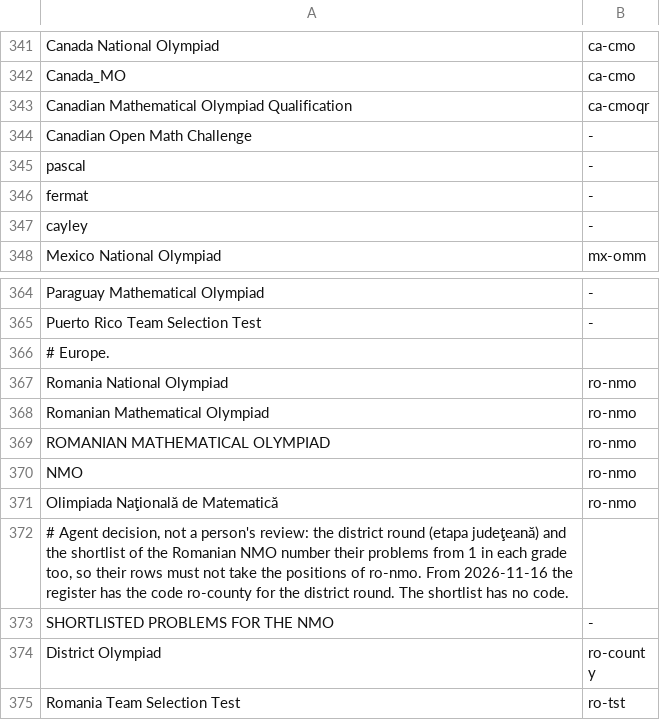
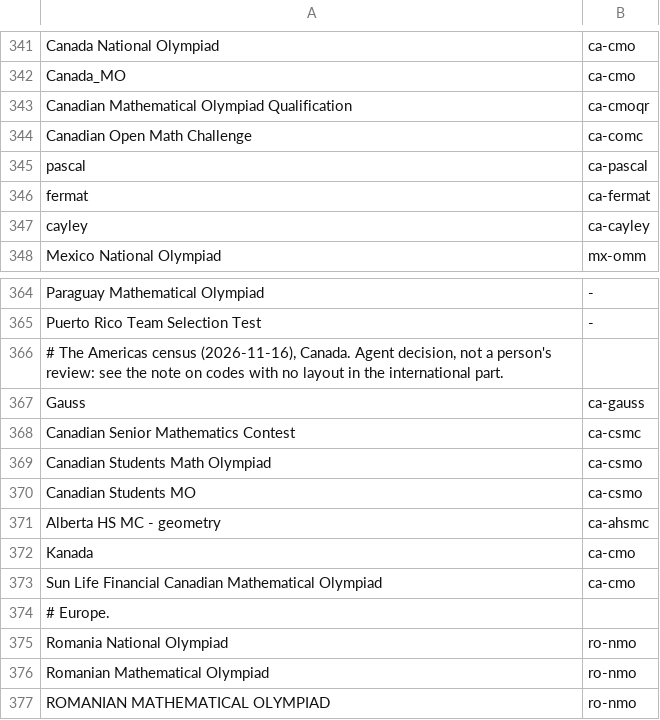
Before and after one commit to tamnd/olymmath, a TSV file: registers/competition-aliases.tsv, drawn as a sheet; only a part is shown, gaps mark what is left out; the shorter side is filled out with more unchanged rows.

Commit message:
registers: add 13 Canadian contests from the Americas census (#251)
The ten CEMC contests use the cemc source, which is Z3 (CC BY-NC 4.0). The others are the COMC, the AHSMC and the CSMO. The alias file maps 11 labels.

The CEMC papers of 2016 and 2025 and the COMC papers of six years give the shapes from 2016 (2011 for the COMC). No primary page gives the first year, so the rows have no first_year and add 0 expected positions until content arrives.

Signed-off-by: Tam Nguyen Duc <1218621+tamnd@users.noreply.github.com>

```diff
--- a/registers/competition-aliases.tsv
+++ b/registers/competition-aliases.tsv
@@ -343,6 +343,6 @@ Canada_MO	ca-cmo
 Canadian Mathematical Olympiad Qualification	ca-cmoqr
-Canadian Open Math Challenge	-
-pascal	-
-fermat	-
-cayley	-
+Canadian Open Math Challenge	ca-comc
+pascal	ca-pascal
+fermat	ca-fermat
+cayley	ca-cayley
 Mexico National Olympiad	mx-omm
@@ -365,2 +365,10 @@ Paraguay Mathematical Olympiad	-
 Puerto Rico Team Selection Test	-
+# The Americas census (2026-11-16), Canada. Agent decision, not a person's review: see the note on codes with no layout in the international part.
+Gauss	ca-gauss
+Canadian Senior Mathematics Contest	ca-csmc
+Canadian Students Math Olympiad	ca-csmo
+Canadian Students MO	ca-csmo
+Alberta HS MC - geometry	ca-ahsmc
+Kanada	ca-cmo
+Sun Life Financial Canadian Mathematical Olympiad	ca-cmo
 # Europe.
```
Also changed, not shown: 2 other files.
